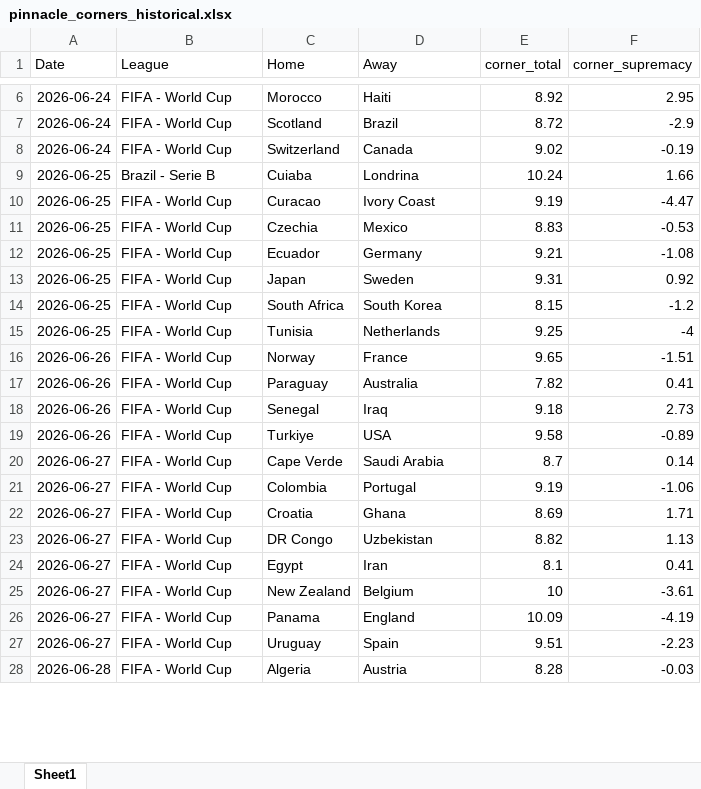
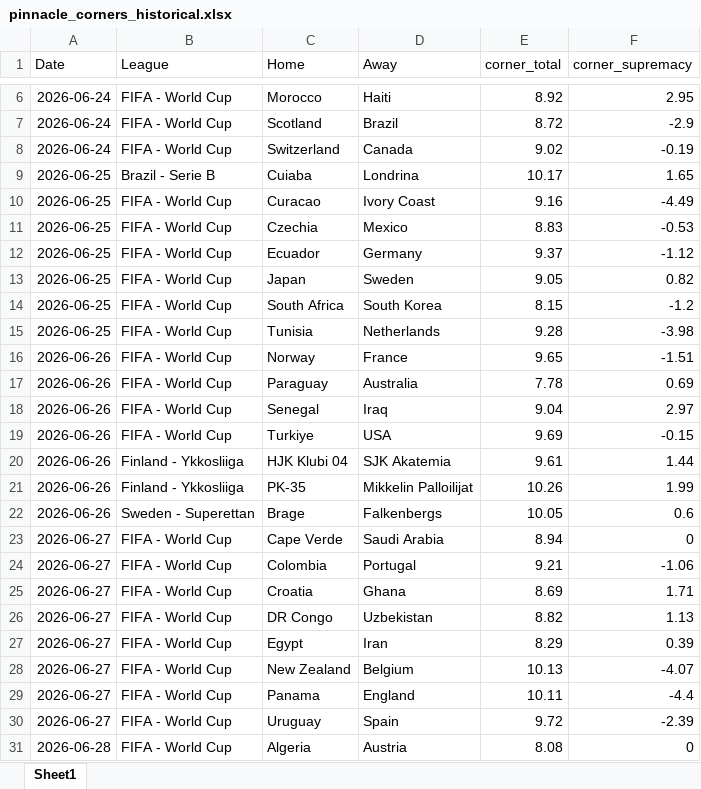
Before and after one commit to super-luke-chambers/pin_scraper, an Excel workbook: outputs/pinnacle_corners_historical.xlsx, sheet Sheet1, drawn as a sheet; only a part is shown, gaps mark what is left out; values as stored, in another font and other column widths than the file's, no borders; addresses are those after the commit; the diff covers the shown part only; the diff names each change by its address in the sheet, - before the commit and + after, or states it on an @@ line.

```diff
--- a/outputs/pinnacle_corners_historical.xlsx (sheet Sheet1)
+++ b/outputs/pinnacle_corners_historical.xlsx (sheet Sheet1)
-E9 (corner_total): 10.24
+E9 (corner_total): 10.17
-F9 (corner_supremacy): 1.66
+F9 (corner_supremacy): 1.65
-E10 (corner_total): 9.19
+E10 (corner_total): 9.16
-F10 (corner_supremacy): -4.47
+F10 (corner_supremacy): -4.49
-E12 (corner_total): 9.21
+E12 (corner_total): 9.37
-F12 (corner_supremacy): -1.08
+F12 (corner_supremacy): -1.12
-E13 (corner_total): 9.31
+E13 (corner_total): 9.05
-F13 (corner_supremacy): 0.92
+F13 (corner_supremacy): 0.82
-E15 (corner_total): 9.25
+E15 (corner_total): 9.28
-F15 (corner_supremacy): -4
+F15 (corner_supremacy): -3.98
-E17 (corner_total): 7.82
+E17 (corner_total): 7.78
-F17 (corner_supremacy): 0.41
+F17 (corner_supremacy): 0.69
-E18 (corner_total): 9.18
+E18 (corner_total): 9.04
-F18 (corner_supremacy): 2.73
+F18 (corner_supremacy): 2.97
-E19 (corner_total): 9.58
+E19 (corner_total): 9.69
-F19 (corner_supremacy): -0.89
+F19 (corner_supremacy): -0.15
+row 20: 2026-06-26 | Finland - Ykkosliiga | HJK Klubi 04 | SJK Akatemia | 9.61 | 1.44
+row 21: 2026-06-26 | Finland - Ykkosliiga | PK-35 | Mikkelin Palloilijat | 10.26 | 1.99
+row 22: 2026-06-26 | Sweden - Superettan | Brage | Falkenbergs | 10.05 | 0.6
-E23 (corner_total): 8.7
+E23 (corner_total): 8.94
-F23 (corner_supremacy): 0.14
+F23 (corner_supremacy): 0
-E24 (corner_total): 9.19
+E24 (corner_total): 9.21
-E27 (corner_total): 8.1
+E27 (corner_total): 8.29
-F27 (corner_supremacy): 0.41
+F27 (corner_supremacy): 0.39
-E28 (corner_total): 10
+E28 (corner_total): 10.13
-F28 (corner_supremacy): -3.61
+F28 (corner_supremacy): -4.07
-E29 (corner_total): 10.09
+E29 (corner_total): 10.11
-F29 (corner_supremacy): -4.19
+F29 (corner_supremacy): -4.4
-E30 (corner_total): 9.51
+E30 (corner_total): 9.72
-F30 (corner_supremacy): -2.23
+F30 (corner_supremacy): -2.39
-E31 (corner_total): 8.28
+E31 (corner_total): 8.08
-F31 (corner_supremacy): -0.03
+F31 (corner_supremacy): 0
```
Also changed, not shown: 1 added row and 1 edited cell elsewhere in this sheet, outputs/pinnacle_odds_data.xlsx, 2 other files.
